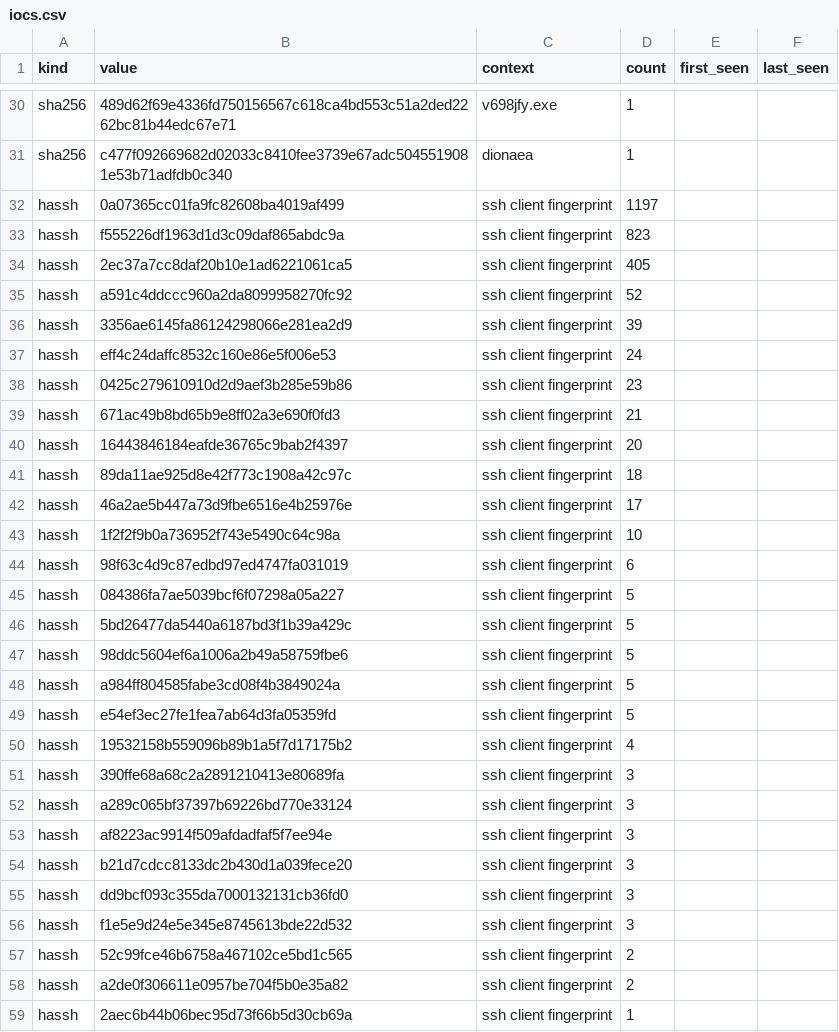
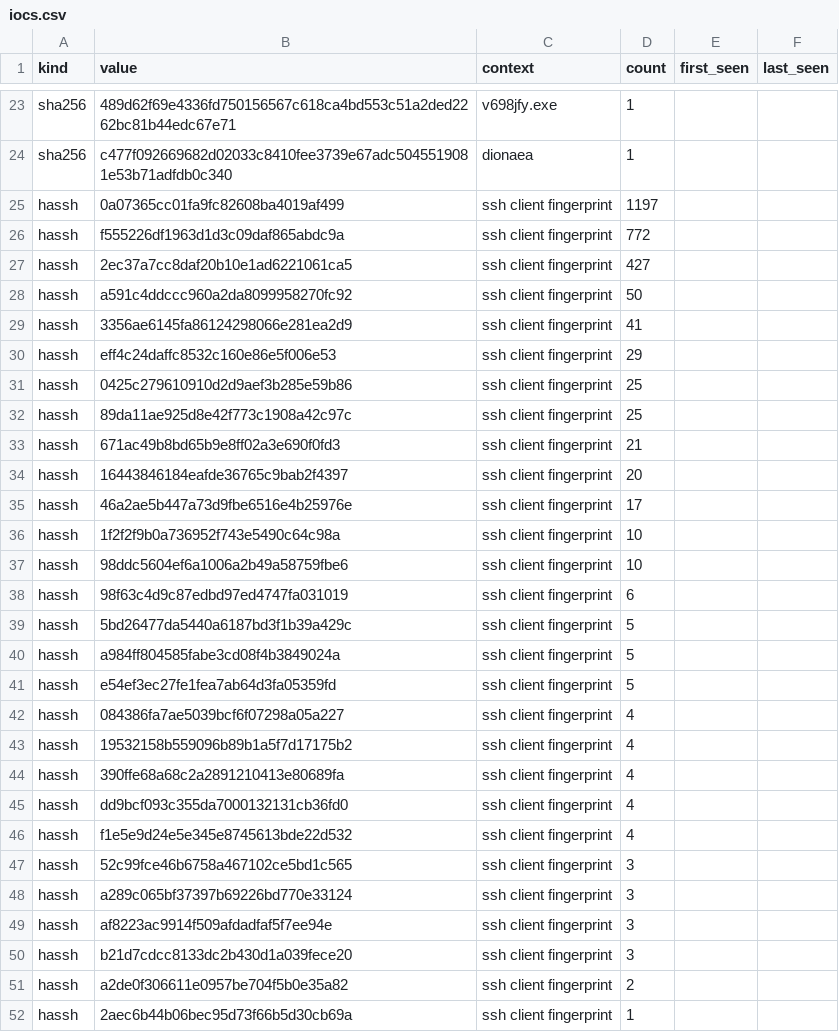
Before and after one commit to unerror/security, a CSV file: feeds/honeypot/iocs.csv, drawn as a sheet; only a part is shown, gaps mark what is left out; the diff covers the shown part only.

```diff
--- a/feeds/honeypot/iocs.csv
+++ b/feeds/honeypot/iocs.csv
@@ -32,21 +25,24 @@ sha256,c477f092669682d02033c8410fee3739e67adc5045519081e53b71adfdb0c340,dionaea,
 hassh,0a07365cc01fa9fc82608ba4019af499,ssh client fingerprint,1197,,
-hassh,f555226df1963d1d3c09daf865abdc9a,ssh client fingerprint,823,,
-hassh,2ec37a7cc8daf20b10e1ad6221061ca5,ssh client fingerprint,405,,
-hassh,a591c4ddccc960a2da8099958270fc92,ssh client fingerprint,52,,
-hassh,3356ae6145fa86124298066e281ea2d9,ssh client fingerprint,39,,
-hassh,eff4c24daffc8532c160e86e5f006e53,ssh client fingerprint,24,,
-hassh,0425c279610910d2d9aef3b285e59b86,ssh client fingerprint,23,,
+hassh,f555226df1963d1d3c09daf865abdc9a,ssh client fingerprint,772,,
+hassh,2ec37a7cc8daf20b10e1ad6221061ca5,ssh client fingerprint,427,,
+hassh,a591c4ddccc960a2da8099958270fc92,ssh client fingerprint,50,,
+hassh,3356ae6145fa86124298066e281ea2d9,ssh client fingerprint,41,,
+hassh,eff4c24daffc8532c160e86e5f006e53,ssh client fingerprint,29,,
+hassh,0425c279610910d2d9aef3b285e59b86,ssh client fingerprint,25,,
+hassh,89da11ae925d8e42f773c1908a42c97c,ssh client fingerprint,25,,
 hassh,671ac49b8bd65b9e8ff02a3e690f0fd3,ssh client fingerprint,21,,
 hassh,16443846184eafde36765c9bab2f4397,ssh client fingerprint,20,,
-hassh,89da11ae925d8e42f773c1908a42c97c,ssh client fingerprint,18,,
 hassh,46a2ae5b447a73d9fbe6516e4b25976e,ssh client fingerprint,17,,
 hassh,1f2f2f9b0a736952f743e5490c64c98a,ssh client fingerprint,10,,
+hassh,98ddc5604ef6a1006a2b49a58759fbe6,ssh client fingerprint,10,,
 hassh,98f63c4d9c87edbd97ed4747fa031019,ssh client fingerprint,6,,
-hassh,084386fa7ae5039bcf6f07298a05a227,ssh client fingerprint,5,,
 hassh,5bd26477da5440a6187bd3f1b39a429c,ssh client fingerprint,5,,
-hassh,98ddc5604ef6a1006a2b49a58759fbe6,ssh client fingerprint,5,,
 hassh,a984ff804585fabe3cd08f4b3849024a,ssh client fingerprint,5,,
 hassh,e54ef3ec27fe1fea7ab64d3fa05359fd,ssh client fingerprint,5,,
+hassh,084386fa7ae5039bcf6f07298a05a227,ssh client fingerprint,4,,
 hassh,19532158b559096b89b1a5f7d17175b2,ssh client fingerprint,4,,
-hassh,390ffe68a68c2a2891210413e80689fa,ssh client fingerprint,3,,
+hassh,390ffe68a68c2a2891210413e80689fa,ssh client fingerprint,4,,
+hassh,dd9bcf093c355da7000132131cb36fd0,ssh client fingerprint,4,,
+hassh,f1e5e9d24e5e345e8745613bde22d532,ssh client fingerprint,4,,
+hassh,52c99fce46b6758a467102ce5bd1c565,ssh client fingerprint,3,,
 hassh,a289c065bf37397b69226bd770e33124,ssh client fingerprint,3,,
@@ -54,5 +50,2 @@ hassh,af8223ac9914f509afdadfaf5f7ee94e,ssh client fingerprint,3,,
 hassh,b21d7cdcc8133dc2b430d1a039fece20,ssh client fingerprint,3,,
-hassh,dd9bcf093c355da7000132131cb36fd0,ssh client fingerprint,3,,
-hassh,f1e5e9d24e5e345e8745613bde22d532,ssh client fingerprint,3,,
-hassh,52c99fce46b6758a467102ce5bd1c565,ssh client fingerprint,2,,
 hassh,a2de0f306611e0957be704f5b0e35a82,ssh client fingerprint,2,,
```
Also changed, not shown: 2 added rows, 8 removed rows and 2 edited cells elsewhere in this file, 16 other files.
